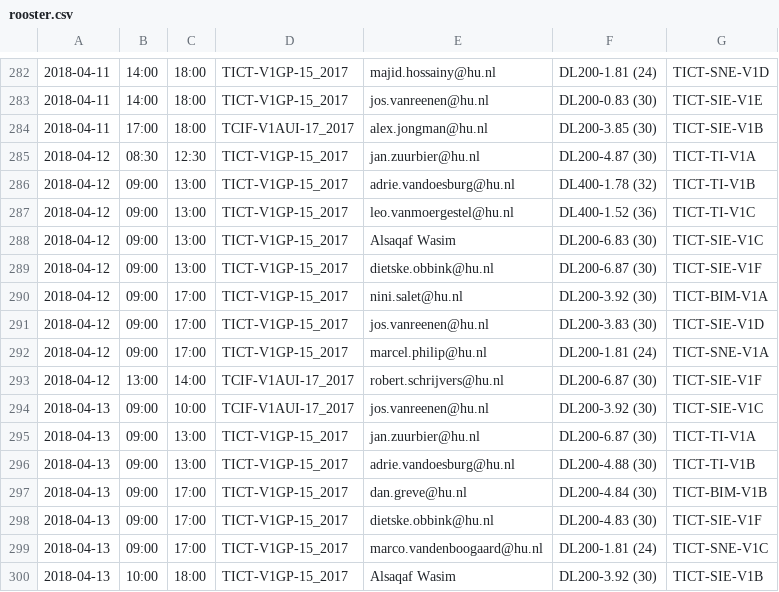
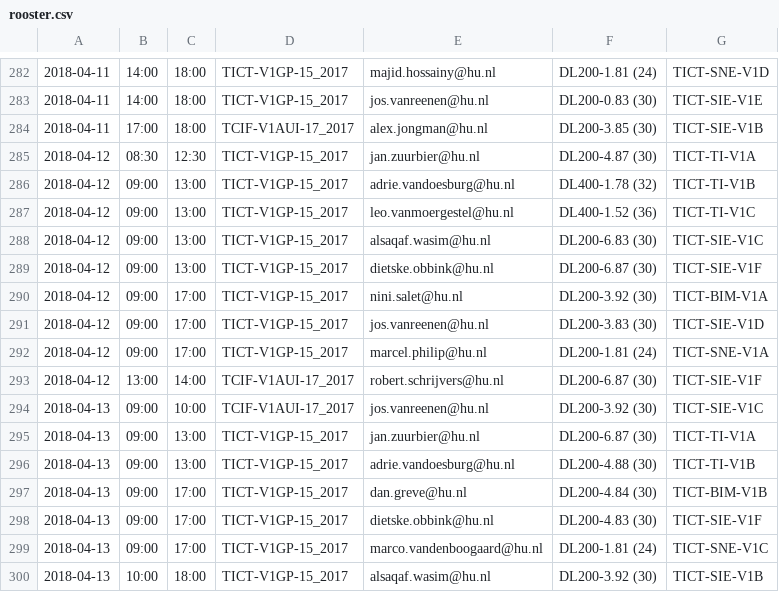
Before and after one commit to joostlek/Prisma, a CSV file: CSV/rooster.csv, drawn as a sheet; only a part is shown, gaps mark what is left out; the diff covers the shown part only.

Commit message:
Changed Alqasaf Wasim's name to his e-mail

```diff
--- a/CSV/rooster.csv
+++ b/CSV/rooster.csv
@@ -287,3 +287,3 @@
 2018-04-12,09:00,13:00,TICT-V1GP-15_2017,leo.vanmoergestel@hu.nl,DL400-1.52 (36),TICT-TI-V1C
-2018-04-12,09:00,13:00,TICT-V1GP-15_2017,Alsaqaf Wasim,DL200-6.83 (30),TICT-SIE-V1C
+2018-04-12,09:00,13:00,TICT-V1GP-15_2017,alsaqaf.wasim@hu.nl,DL200-6.83 (30),TICT-SIE-V1C
 2018-04-12,09:00,13:00,TICT-V1GP-15_2017,dietske.obbink@hu.nl,DL200-6.87 (30),TICT-SIE-V1F
@@ -299,2 +299,2 @@
 2018-04-13,09:00,17:00,TICT-V1GP-15_2017,marco.vandenboogaard@hu.nl,DL200-1.81 (24),TICT-SNE-V1C
-2018-04-13,10:00,18:00,TICT-V1GP-15_2017,Alsaqaf Wasim,DL200-3.92 (30),TICT-SIE-V1B
+2018-04-13,10:00,18:00,TICT-V1GP-15_2017,alsaqaf.wasim@hu.nl,DL200-3.92 (30),TICT-SIE-V1B
```
Also changed, not shown: 10 edited cells elsewhere in this file.
